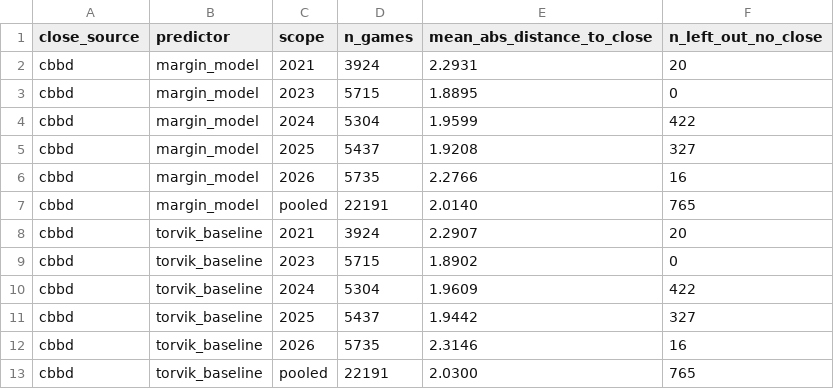
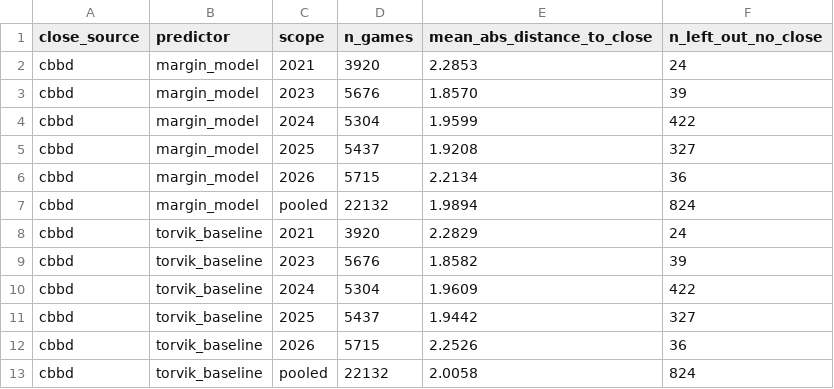
Before and after one commit to ohektner/shac-sb-index, a CSV file: scorecard/backtest/metric_2_distance_to_close.csv, drawn as a sheet.

```diff
--- a/scorecard/backtest/metric_2_distance_to_close.csv
+++ b/scorecard/backtest/metric_2_distance_to_close.csv
@@ -1,13 +1,13 @@
 close_source,predictor,scope,n_games,mean_abs_distance_to_close,n_left_out_no_close
-cbbd,margin_model,2021,3924,2.2931,20
-cbbd,margin_model,2023,5715,1.8895,0
+cbbd,margin_model,2021,3920,2.2853,24
+cbbd,margin_model,2023,5676,1.8570,39
 cbbd,margin_model,2024,5304,1.9599,422
 cbbd,margin_model,2025,5437,1.9208,327
-cbbd,margin_model,2026,5735,2.2766,16
-cbbd,margin_model,pooled,22191,2.0140,765
-cbbd,torvik_baseline,2021,3924,2.2907,20
-cbbd,torvik_baseline,2023,5715,1.8902,0
+cbbd,margin_model,2026,5715,2.2134,36
+cbbd,margin_model,pooled,22132,1.9894,824
+cbbd,torvik_baseline,2021,3920,2.2829,24
+cbbd,torvik_baseline,2023,5676,1.8582,39
 cbbd,torvik_baseline,2024,5304,1.9609,422
 cbbd,torvik_baseline,2025,5437,1.9442,327
-cbbd,torvik_baseline,2026,5735,2.3146,16
-cbbd,torvik_baseline,pooled,22191,2.0300,765
+cbbd,torvik_baseline,2026,5715,2.2526,36
+cbbd,torvik_baseline,pooled,22132,2.0058,824
```
Also changed, not shown: scorecard/backtest/coverage.csv, scorecard/backtest/metric_3_error_vs_results.csv, 18 other files.
